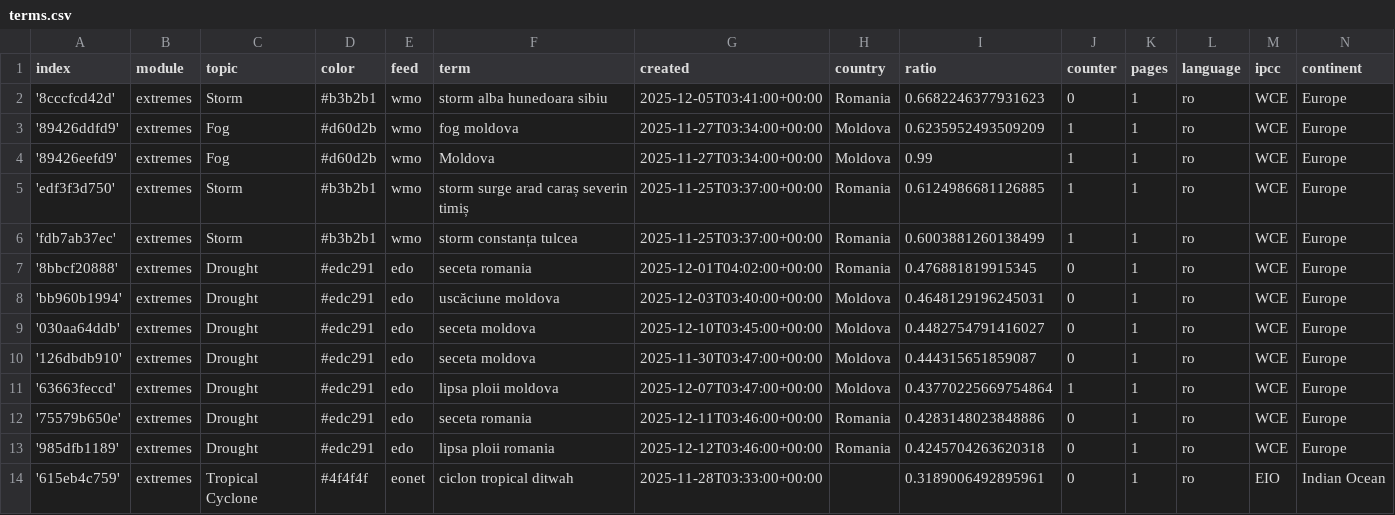
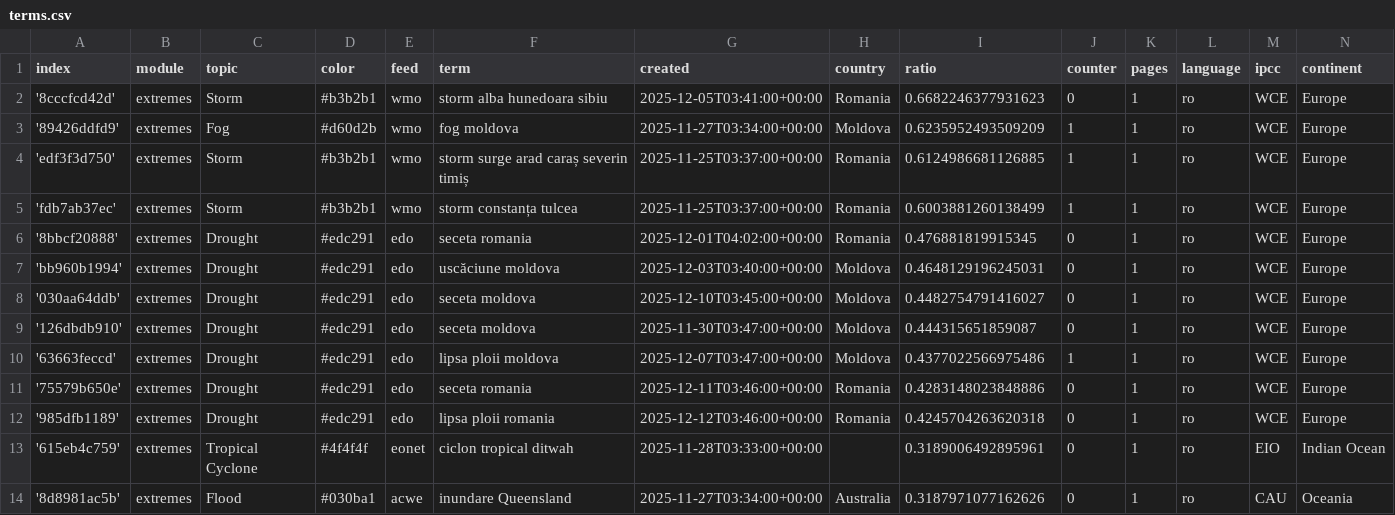
Before and after one commit to TinoH91news/romanianExtremes, a CSV file: terms.csv, drawn as a sheet; only a part is shown; the shorter side is filled out with more unchanged rows.

```diff
--- a/terms.csv
+++ b/terms.csv
@@ -3,3 +3,2 @@ index,module,topic,color,feed,term,created,country,ratio,counter,pages,language,
 '89426ddfd9',extremes,Fog,#d60d2b,wmo,fog moldova,2025-11-27T03:34:00+00:00,Moldova,0.6235952493509209,1,1,ro,WCE,Europe
-'89426eefd9',extremes,Fog,#d60d2b,wmo,Moldova,2025-11-27T03:34:00+00:00,Moldova,0.99,1,1,ro,WCE,Europe
 'edf3f3d750',extremes,Storm,#b3b2b1,wmo,storm surge arad caraș severin timiș,2025-11-25T03:37:00+00:00,Romania,0.6124986681126885,1,1,ro,WCE,Europe
@@ -10,3 +9,3 @@ index,module,topic,color,feed,term,created,country,ratio,counter,pages,language,
 '126dbdb910',extremes,Drought,#edc291,edo,seceta moldova,2025-11-30T03:47:00+00:00,Moldova,0.444315651859087,0,1,ro,WCE,Europe
-'63663feccd',extremes,Drought,#edc291,edo,lipsa ploii moldova,2025-12-07T03:47:00+00:00,Moldova,0.43770225669754864,1,1,ro,WCE,Europe
+'63663feccd',extremes,Drought,#edc291,edo,lipsa ploii moldova,2025-12-07T03:47:00+00:00,Moldova,0.4377022566975486,1,1,ro,WCE,Europe
 '75579b650e',extremes,Drought,#edc291,edo,seceta romania,2025-12-11T03:46:00+00:00,Romania,0.4283148023848886,0,1,ro,WCE,Europe
```
Also changed, not shown: 1 other file.
